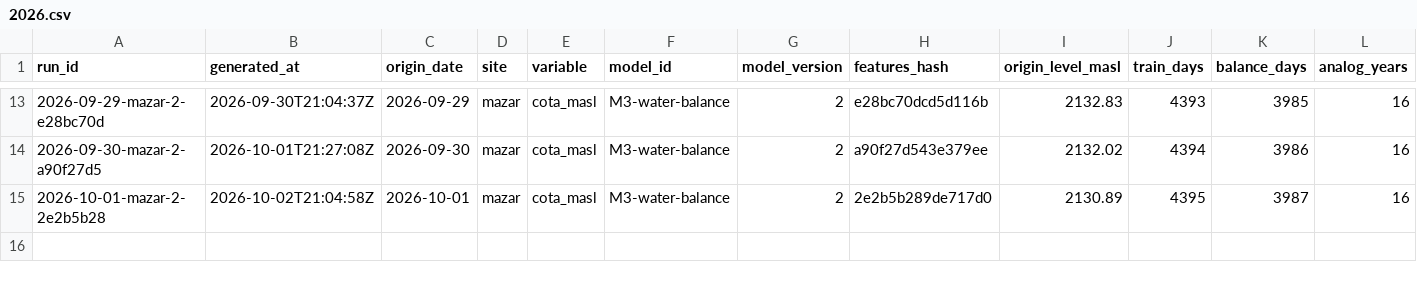
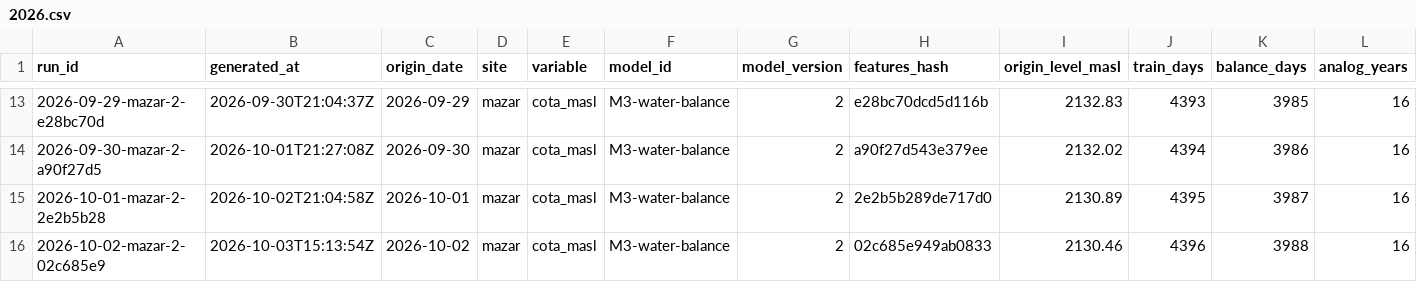
Before and after one commit to rengarcia/hydro-look, a CSV file: data/curated/forecast_runs/2026.csv, drawn as a sheet; only a part is shown, gaps mark what is left out; rows hold the shown columns only; the diff names each change by its address in the sheet, - before the commit and + after, or states it on an @@ line.

```diff
--- a/data/curated/forecast_runs/2026.csv
+++ b/data/curated/forecast_runs/2026.csv
+row 16: 2026-10-02-mazar-2-02c685e9 | 2026-10-03T15:13:54Z | 2026-10-02 | mazar | cota_masl | M3-water-balance | 2 | 02c685e949ab0833 | 2130.46 | 4396 | 3988 | 16
```
Also changed, not shown: data/curated/adequacy_runs/2026.csv, data/curated/adequacy_values/2026.csv, 9 other files.
